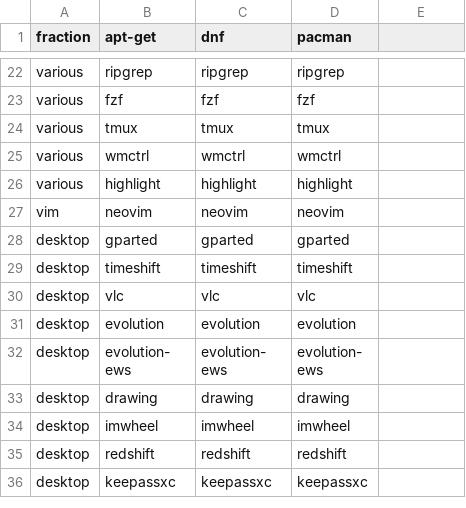
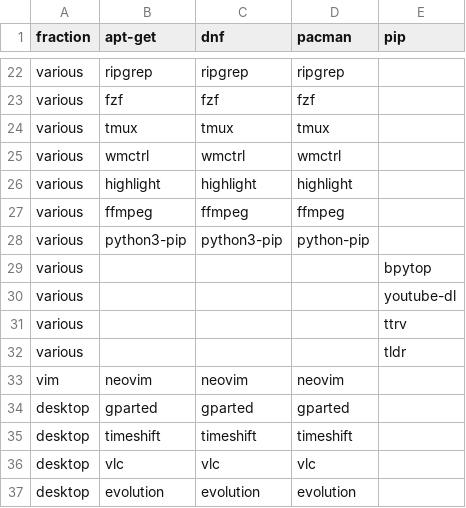
Before and after one commit to LokiLuciferase/envsetup-lite, a TSV file: config/package_lists.tsv, drawn as a sheet; only a part is shown, gaps mark what is left out; the shorter side is filled out with more unchanged rows; the diff names each change by its address in the sheet, - before the commit and + after, or states it on an @@ line.

Commit message:
allow adding of various tools with pip

```diff
--- a/config/package_lists.tsv
+++ b/config/package_lists.tsv
-E1: (empty)
+E1: pip
+row 27: various | ffmpeg | ffmpeg | ffmpeg
+row 28: various | python3-pip | python3-pip | python-pip
+row 29: various |  |  |  | bpytop
+row 30: various |  |  |  | youtube-dl
+row 31: various |  |  |  | ttrv
+row 32: various |  |  |  | tldr
```
Also changed, not shown: 2 other files.
